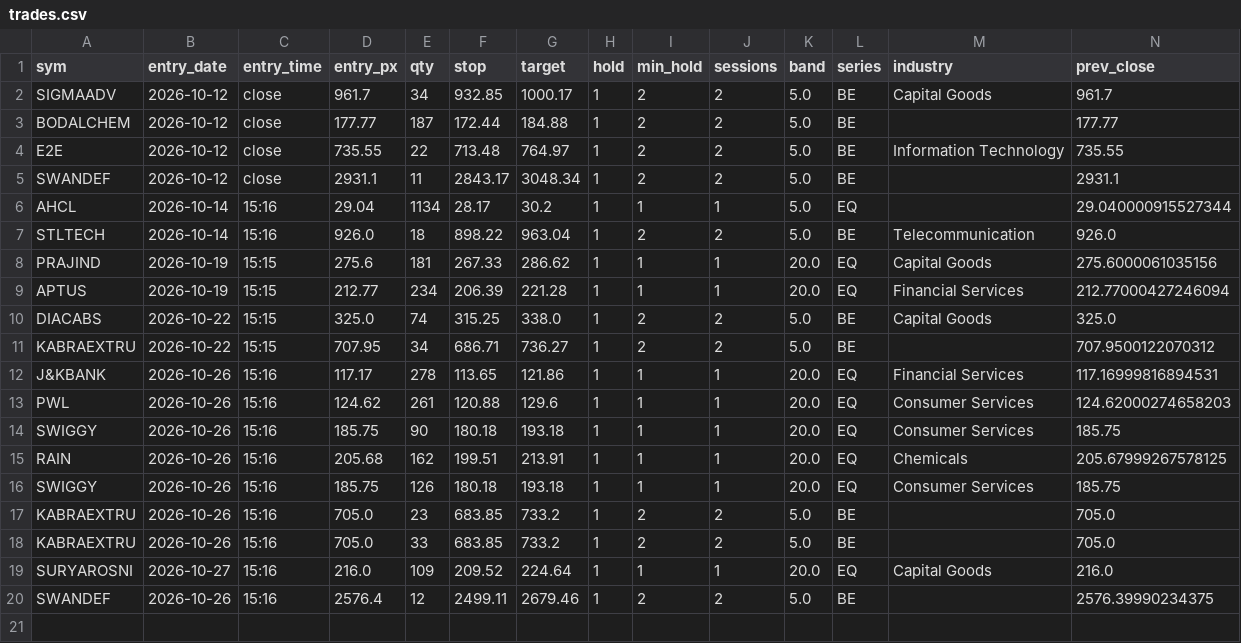
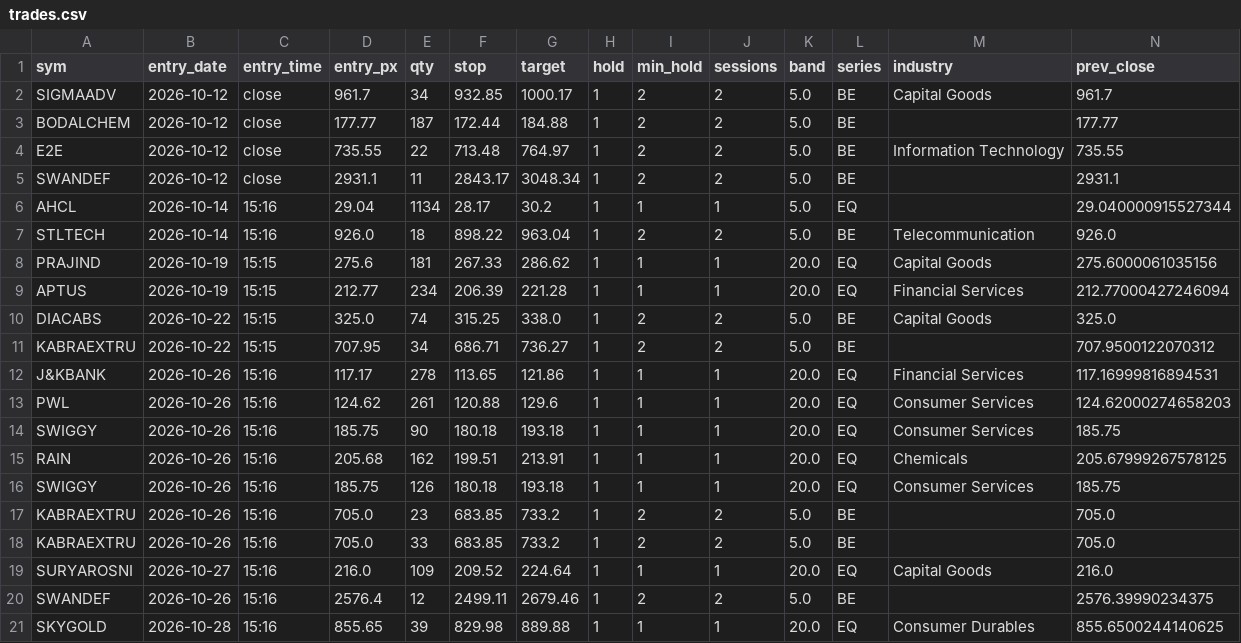
Before and after one commit to SiddhantAnand/stocks-paper-trader, a CSV file: data/paper/trades.csv, drawn as a sheet; only a part is shown; rows hold the shown columns only; the diff names each change by its address in the sheet, - before the commit and + after, or states it on an @@ line.

```diff
--- a/data/paper/trades.csv
+++ b/data/paper/trades.csv
+row 21: SKYGOLD | 2026-10-28 | 15:16 | 855.65 | 39 | 829.98 | 889.88 | 1 | 1 | 1 | 20.0 | EQ | Consumer Durables | 855.6500244140625
```
Also changed, not shown: 2 other files.
